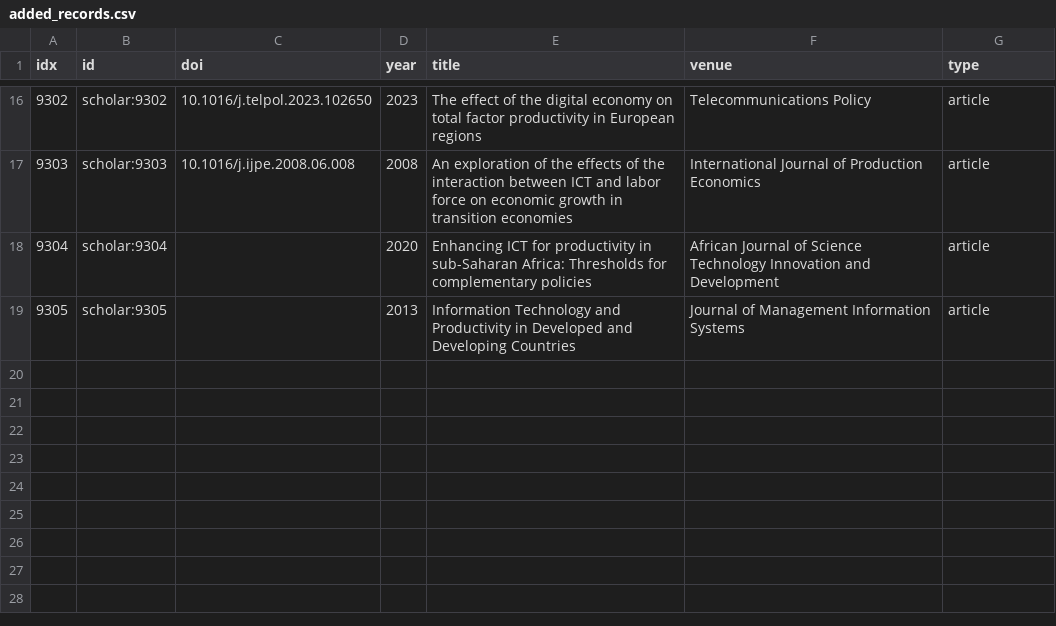
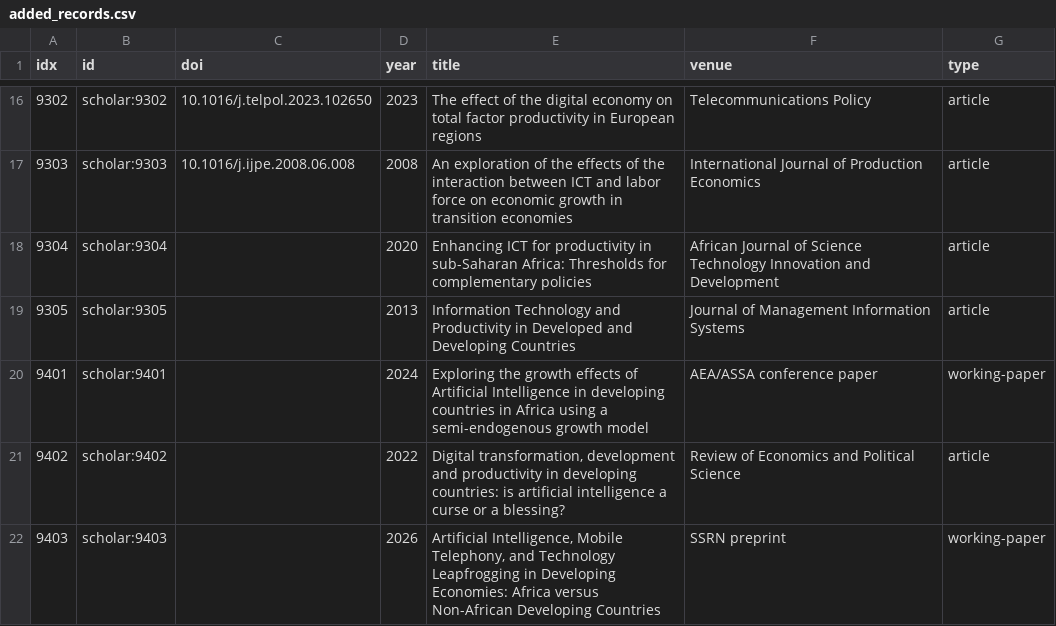
Before and after one commit to vinhqdang/Journal-of-Economy-and-Technology, a CSV file: review/data/added_records.csv, drawn as a sheet; only a part is shown, gaps mark what is left out.

Commit message:
Add three G7 records to the added-records list

```diff
--- a/review/data/added_records.csv
+++ b/review/data/added_records.csv
@@ -19 +19,4 @@ idx,id,doi,year,title,venue,type
 9305,scholar:9305,,2013,Information Technology and Productivity in Developed and Developing Countries,Journal of Management Information Systems,article
+9401,scholar:9401,,2024,Exploring the growth effects of Artificial Intelligence in developing countries in Africa using a semi-endogenous growth model,AEA/ASSA conference paper,working-paper
+9402,scholar:9402,,2022,"Digital transformation, development and productivity in developing countries: is artificial intelligence a curse or a blessing?",Review of Economics and Political Science,article
+9403,scholar:9403,,2026,"Artificial Intelligence, Mobile Telephony, and Technology Leapfrogging in Developing Economies: Africa versus Non-African Developing Countries",SSRN preprint,working-paper
```
